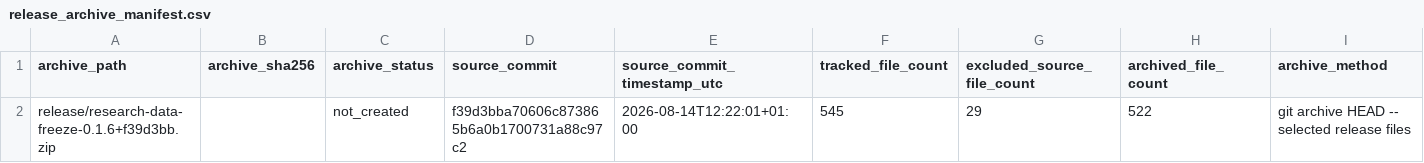
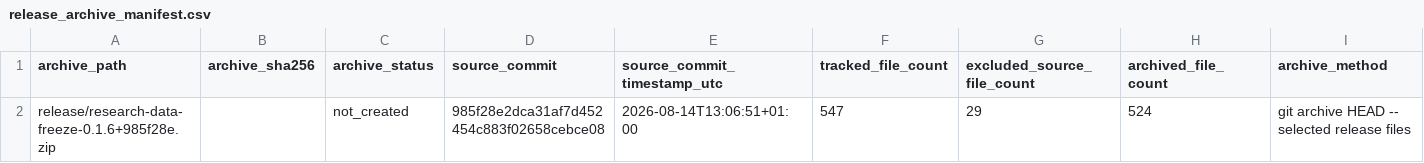
Before and after one commit to DiogoRibeiro7/portugal-external-growth-1960-1973, a CSV file: results/releases/current/release_archive_manifest.csv, drawn as a sheet; only a part is shown; the diff names each change by its address in the sheet, - before the commit and + after, or states it on an @@ line.

```diff
--- a/results/releases/current/release_archive_manifest.csv
+++ b/results/releases/current/release_archive_manifest.csv
-A2 (archive_path): release/research-data-freeze-0.1.6+f39d3bb.zip
+A2 (archive_path): release/research-data-freeze-0.1.6+985f28e.zip
-D2 (source_commit): f39d3bba70606c873865b6a0b1700731a88c97c2
+D2 (source_commit): 985f28e2dca31af7d452454c883f02658cebce08
-E2 (source_commit_timestamp_utc): 2026-08-14T12:22:01+01:00
+E2 (source_commit_timestamp_utc): 2026-08-14T13:06:51+01:00
-F2 (tracked_file_count): 545
+F2 (tracked_file_count): 547
-H2 (archived_file_count): 522
+H2 (archived_file_count): 524
```
Also changed, not shown: results/manifests/current_manifest.csv, results/releases/current/final_result_table_provenance.csv, 7 other files.
